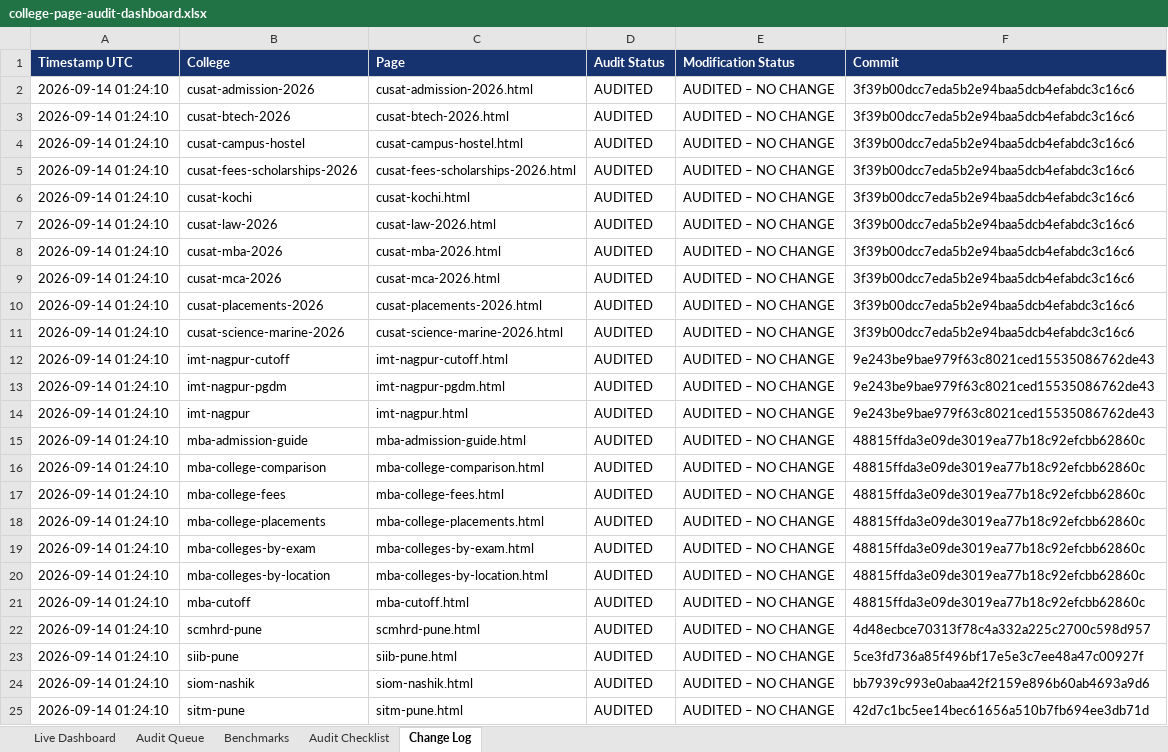
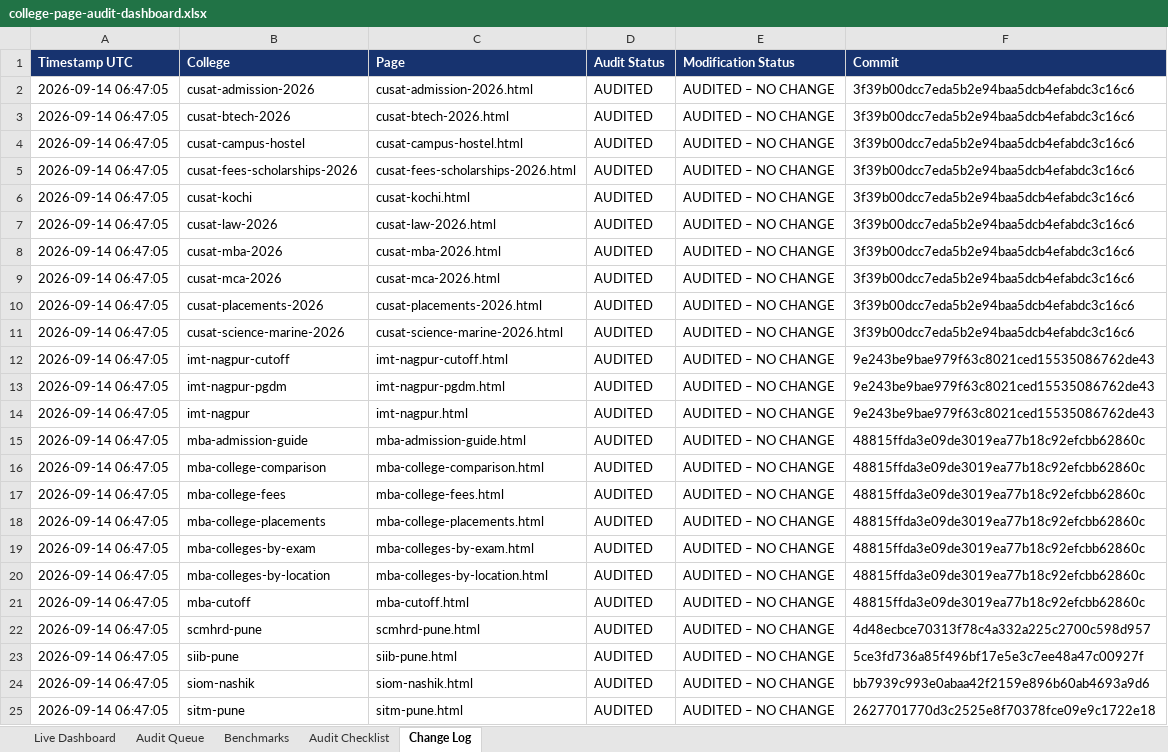
Before and after one commit to vai2110/mba-admission-portal, an Excel workbook: college-page-audit-dashboard.xlsx, sheet Change Log, drawn as a sheet; values as stored, in another font and other column widths than the file's, no borders; the diff names each change by its address in the sheet, - before the commit and + after, or states it on an @@ line.

```diff
--- a/college-page-audit-dashboard.xlsx (sheet Change Log)
+++ b/college-page-audit-dashboard.xlsx (sheet Change Log)
-A2:A25 (Timestamp UTC): 2026-09-14 01:24:10
+A2:A25 (Timestamp UTC): 2026-09-14 06:47:05
-F25 (Commit): 42d7c1bc5ee14bec61656a510b7fb694ee3db71d
+F25 (Commit): 2627701770d3c2525e8f70378fce09e9c1722e18
```
Also changed, not shown: sheet Live Dashboard, sheet Audit Queue, college-production-tracker.xlsx, 1 other file.
